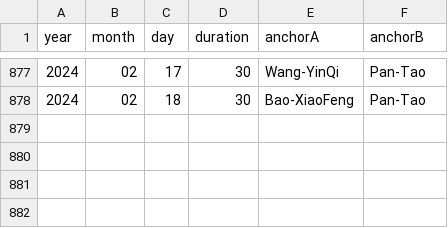
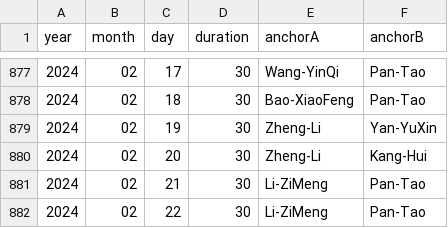
Before and after one commit to xueke114/XinWenLianBo, a CSV file: duration.csv, drawn as a sheet; only a part is shown, gaps mark what is left out.

Commit message:
提交2024-02-19--22

```diff
--- a/duration.csv
+++ b/duration.csv
@@ -878 +878,5 @@ year,month,day,duration,anchorA,anchorB
 2024,02,18,30,Bao-XiaoFeng,Pan-Tao
+2024,02,19,30,Zheng-Li,Yan-YuXin
+2024,02,20,30,Zheng-Li,Kang-Hui
+2024,02,21,30,Li-ZiMeng,Pan-Tao
+2024,02,22,30,Li-ZiMeng,Pan-Tao
```
